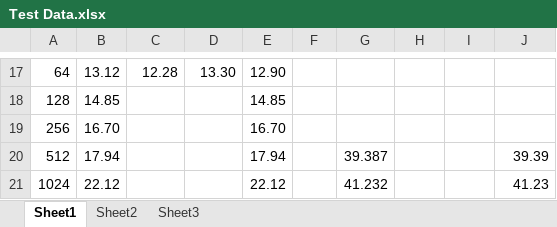
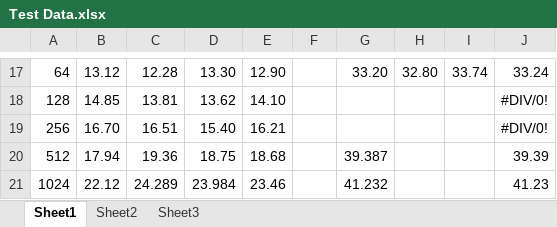
Before and after one commit to matthewlh/EELE565, an Excel workbook: EELE565_Parallel_Image_Filter/Test Data.xlsx, sheet Sheet1, drawn as a sheet; only a part is shown, gaps mark what is left out; values as stored, in another font and other column widths than the file's, no borders; charts and pictures not drawn; the diff covers the shown part only; the diff names each change by its address in the sheet, - before the commit and + after, or states it on an @@ line.

```diff
--- a/EELE565_Parallel_Image_Filter/Test Data.xlsx (sheet Sheet1)
+++ b/EELE565_Parallel_Image_Filter/Test Data.xlsx (sheet Sheet1)
-G17: (empty)
+G17: 33.20
-H17: (empty)
+H17: 32.80
-I17: (empty)
+I17: 33.74
-J17: (empty)
+J17: 33.24
-C18: (empty)
+C18: 13.81
-D18: (empty)
+D18: 13.62
-E18: 14.85
+E18: 14.10
-J18:J19: (empty)
+J18:J19: #DIV/0!
-C19: (empty)
+C19: 16.51
-D19: (empty)
+D19: 15.40
-E19: 16.70
+E19: 16.21
-C20: (empty)
+C20: 19.36
-D20: (empty)
+D20: 18.75
-E20: 17.94
+E20: 18.68
-C21: (empty)
+C21: 24.289
-D21: (empty)
+D21: 23.984
-E21: 22.12
+E21: 23.46
```
Also changed, not shown: 29 edited cells elsewhere in this sheet, charts or pictures, 1 other file.
